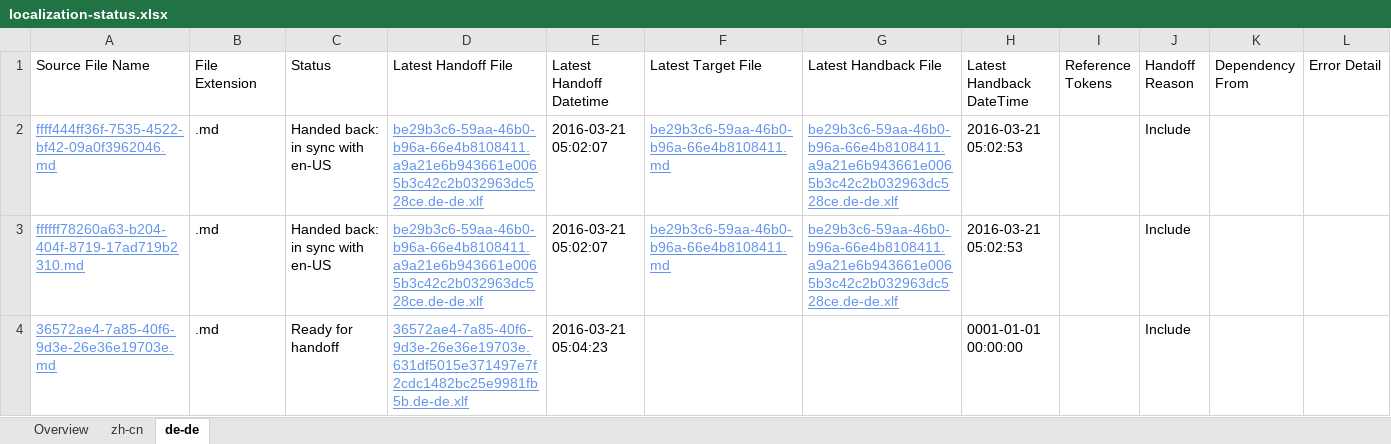
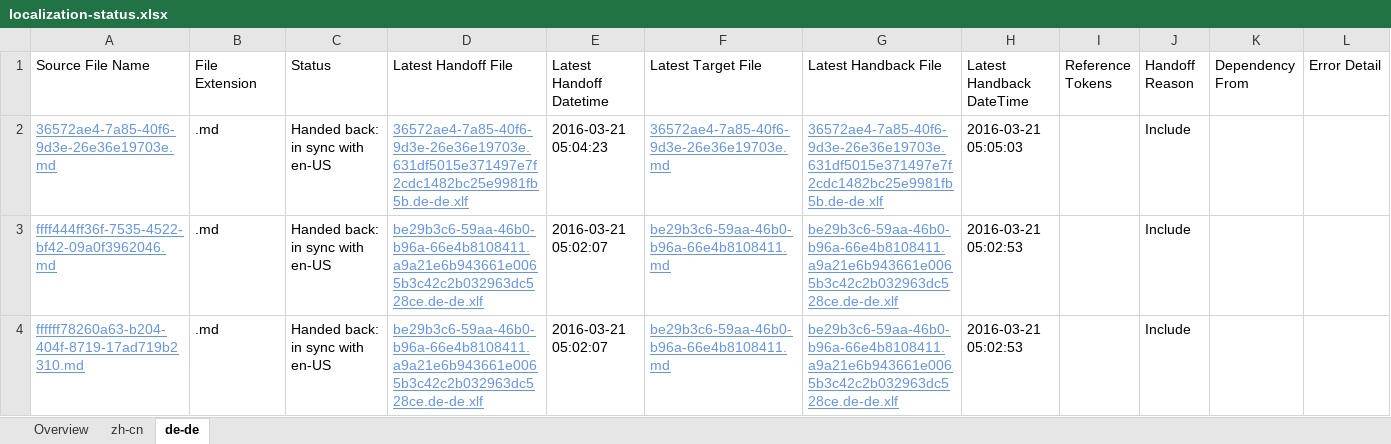
Before and after one commit to OpenLocalizationTestOrg/olhandback, an Excel workbook: ol-handback/OpenLocalizationTest/oltest/yuwzho/localization-status.xlsx, sheet de-de, drawn as a sheet; values as stored, in another font and other column widths than the file's, no borders; table styles not drawn; removed rows and columns are numbered as before the commit, all else as after; the diff names each change by its address in the sheet, - before the commit and + after, or states it on an @@ line.

```diff
--- a/ol-handback/OpenLocalizationTest/oltest/yuwzho/localization-status.xlsx (sheet de-de)
+++ b/ol-handback/OpenLocalizationTest/oltest/yuwzho/localization-status.xlsx (sheet de-de)
+row 2: 36572ae4-7a85-40f6-9d3e-26e36e19703e.md | .md | Handed back: in sync with en-US | 36572ae4-7a85-40f6-9d3e-26e36e19703e.631df5015e371497e7f2cdc1482bc25e9981fb5b.de-de.xlf | 2016-03-21 05:04:23 | 36572ae4-7a85-40f6-9d3e-26e36e19703e.md | 36572ae4-7a85-40f6-9d3e-26e36e19703e.631df5015e371497e7f2cdc1482bc25e9981fb5b.de-de.xlf | 2016-03-21 05:05:03 |  | Include
-row 4: 36572ae4-7a85-40f6-9d3e-26e36e19703e.md | .md | Ready for handoff | 36572ae4-7a85-40f6-9d3e-26e36e19703e.631df5015e371497e7f2cdc1482bc25e9981fb5b.de-de.xlf | 2016-03-21 05:04:23 |  |  | 0001-01-01 00:00:00 |  | Include
```
Also changed, not shown: sheet zh-cn, sheet Overview, 1 other file.
